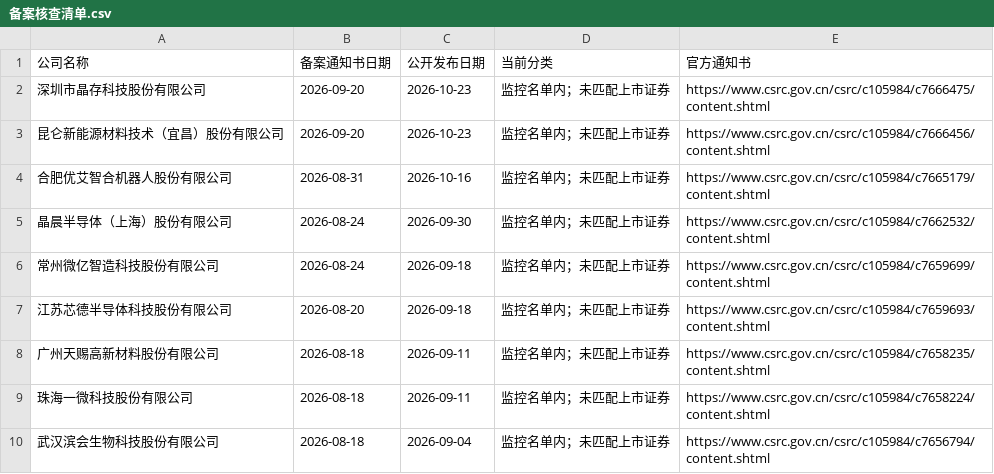
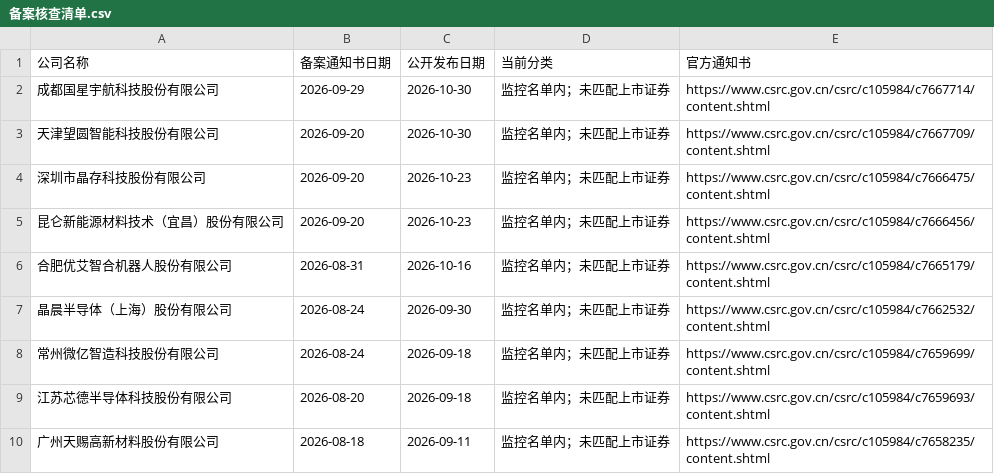
Before and after one commit to xiaoxiao1217xx/hk-ipo-daily-monitor, a CSV file: 备案核查清单.csv, drawn as a sheet; only a part is shown; the shorter side is filled out with more unchanged rows.

```diff
--- a/备案核查清单.csv
+++ b/备案核查清单.csv
@@ -1,2 +1,4 @@
 公司名称,备案通知书日期,公开发布日期,当前分类,官方通知书
+成都国星宇航科技股份有限公司,2026-09-29,2026-10-30,监控名单内；未匹配上市证券,https://www.csrc.gov.cn/csrc/c105984/c7667714/content.shtml
+天津望圆智能科技股份有限公司,2026-09-20,2026-10-30,监控名单内；未匹配上市证券,https://www.csrc.gov.cn/csrc/c105984/c7667709/content.shtml
 深圳市晶存科技股份有限公司,2026-09-20,2026-10-23,监控名单内；未匹配上市证券,https://www.csrc.gov.cn/csrc/c105984/c7666475/content.shtml
```
Also changed, not shown: 上市公司表现.csv, 最新清单.csv, 3 other files.
